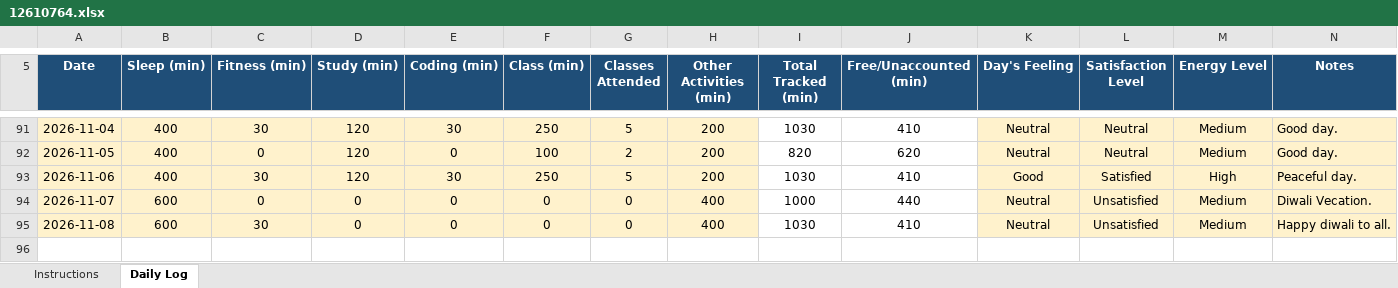
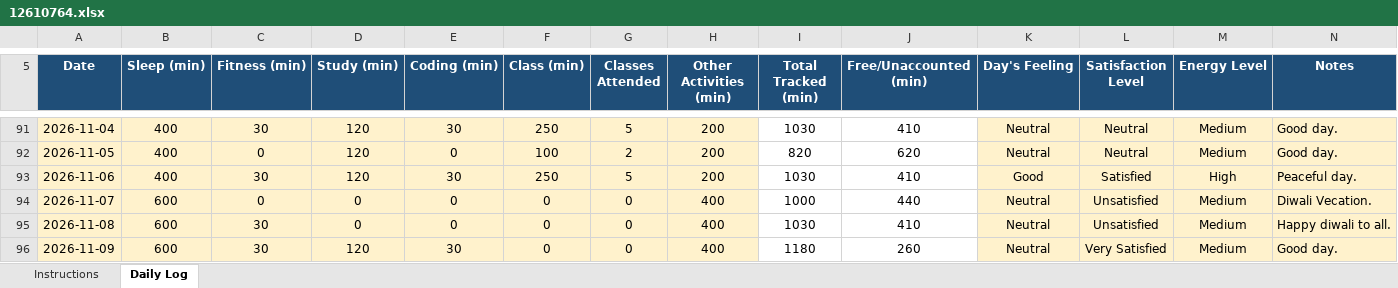
Before and after one commit to vicky2026kashyap/CAP776, an Excel workbook: 12610764.xlsx, sheet Daily Log, drawn as a sheet; only a part is shown, gaps mark what is left out; values as stored, in another font and other column widths than the file's, no borders; conditional formats not drawn; the diff names each change by its address in the sheet, - before the commit and + after, or states it on an @@ line.

Commit message:
89th Commit

```diff
--- a/12610764.xlsx (sheet Daily Log)
+++ b/12610764.xlsx (sheet Daily Log)
+row 96: 2026-11-09 | 600 | 30 | 120 | 30 | 0 | 0 | 400 | 1180 | 260 | Neutral | Very Satisfied | Medium | Good day.
```
